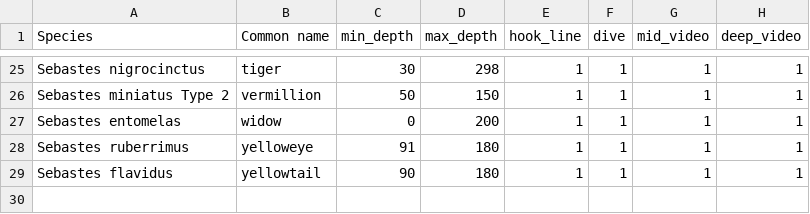
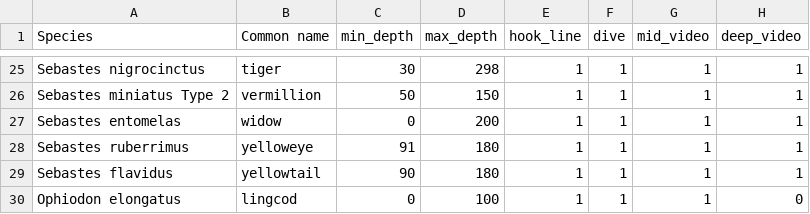
Before and after one commit to klwilson23/ccira-rockfish, a CSV file: Data/rockfish gear selectivity v2.csv, drawn as a sheet; only a part is shown, gaps mark what is left out; the diff names each change by its address in the sheet, - before the commit and + after, or states it on an @@ line.

Commit message:
re-runnning rockfish count model with lingcod included

```diff
--- a/Data/rockfish gear selectivity v2.csv
+++ b/Data/rockfish gear selectivity v2.csv
+row 30: Ophiodon elongatus | lingcod | 0 | 100 | 1 | 1 | 1 | 0
```
Also changed, not shown: 14 other files.
